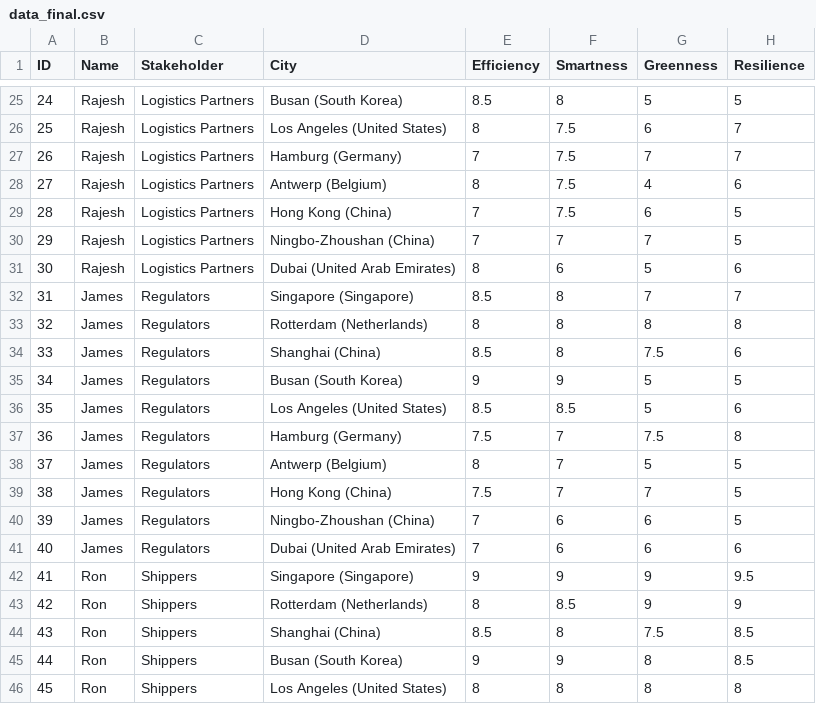
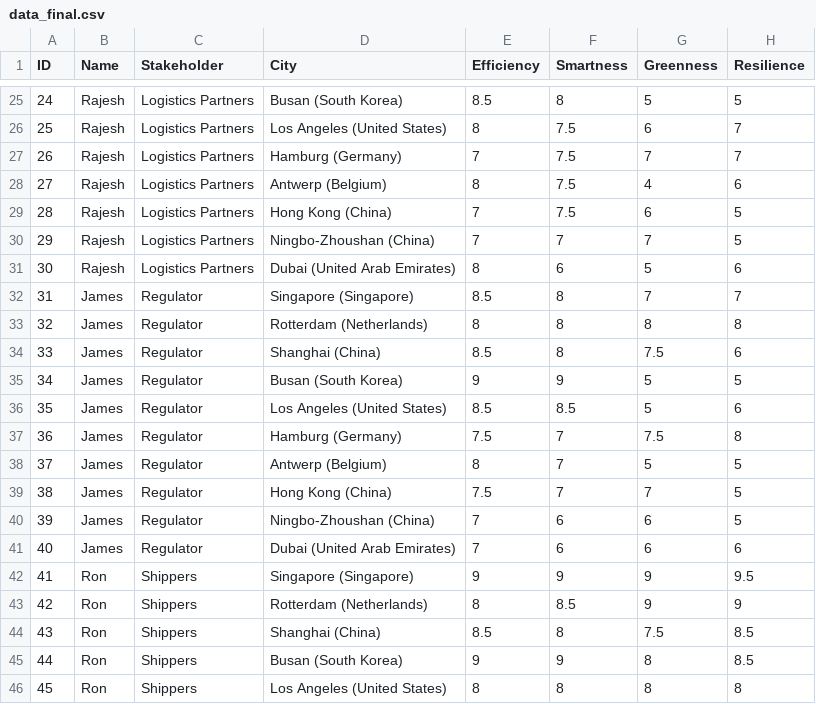
Before and after one commit to bakapiGGG/Port-Index-System, a CSV file: src/assets/data_final.csv, drawn as a sheet; only a part is shown, gaps mark what is left out.

Commit message:
Updated with latest data and latest stakeholders definitions

```diff
--- a/src/assets/data_final.csv
+++ b/src/assets/data_final.csv
@@ -31,12 +31,12 @@ ID,Name,Stakeholder,City,Efficiency,Smartness,Greenness,Resilience
 30,Rajesh,Logistics Partners,Dubai (United Arab Emirates),8,6,5,6
-31,James,Regulators,Singapore (Singapore),8.5,8,7,7
-32,James,Regulators,Rotterdam (Netherlands),8,8,8,8
-33,James,Regulators,Shanghai (China),8.5,8,7.5,6
-34,James,Regulators,Busan (South Korea),9,9,5,5
-35,James,Regulators,Los Angeles (United States),8.5,8.5,5,6
-36,James,Regulators,Hamburg (Germany),7.5,7,7.5,8
-37,James,Regulators,Antwerp (Belgium),8,7,5,5
-38,James,Regulators,Hong Kong (China),7.5,7,7,5
-39,James,Regulators,Ningbo-Zhoushan (China),7,6,6,5
-40,James,Regulators,Dubai (United Arab Emirates),7,6,6,6
+31,James,Regulator,Singapore (Singapore),8.5,8,7,7
+32,James,Regulator,Rotterdam (Netherlands),8,8,8,8
+33,James,Regulator,Shanghai (China),8.5,8,7.5,6
+34,James,Regulator,Busan (South Korea),9,9,5,5
+35,James,Regulator,Los Angeles (United States),8.5,8.5,5,6
+36,James,Regulator,Hamburg (Germany),7.5,7,7.5,8
+37,James,Regulator,Antwerp (Belgium),8,7,5,5
+38,James,Regulator,Hong Kong (China),7.5,7,7,5
+39,James,Regulator,Ningbo-Zhoushan (China),7,6,6,5
+40,James,Regulator,Dubai (United Arab Emirates),7,6,6,6
 41,Ron,Shippers,Singapore (Singapore),9,9,9,9.5
```
Also changed, not shown: 2 other files.
